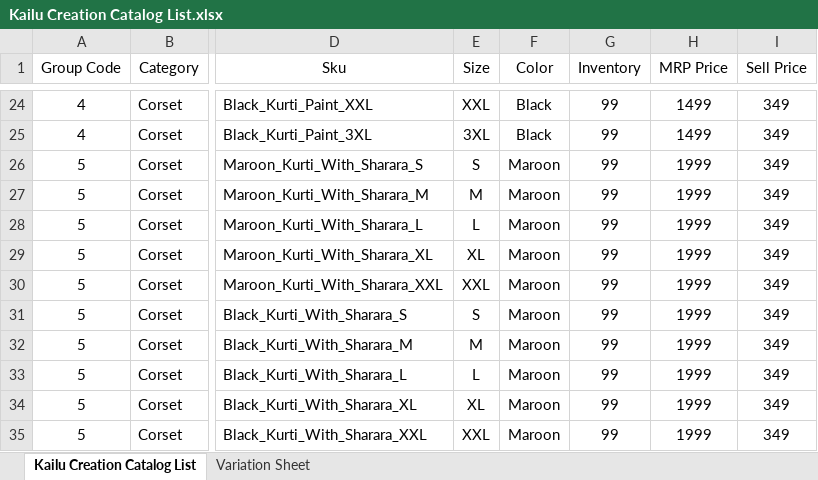
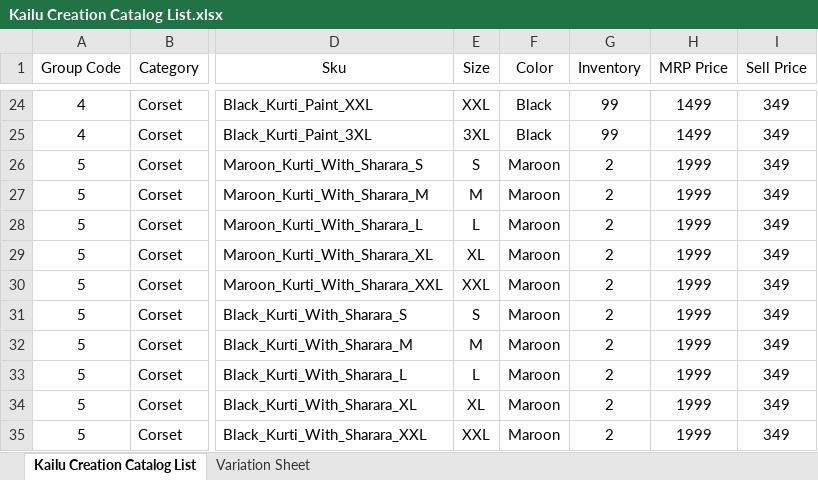
Before and after one commit to Kaklotar9985/KAILU-CREATION-V2, an Excel workbook: Kailu Creation Catalog List.xlsx, sheet Kailu Creation Catalog List, drawn as a sheet; only a part is shown, gaps mark what is left out; values as stored, in another font and other column widths than the file's, no borders; the diff names each change by its address in the sheet, - before the commit and + after, or states it on an @@ line.

Commit message:
Add files via upload

```diff
--- a/Kailu Creation Catalog List.xlsx (sheet Kailu Creation Catalog List)
+++ b/Kailu Creation Catalog List.xlsx (sheet Kailu Creation Catalog List)
-G26:G35 (Inventory): 99
+G26:G35 (Inventory): 2
```
